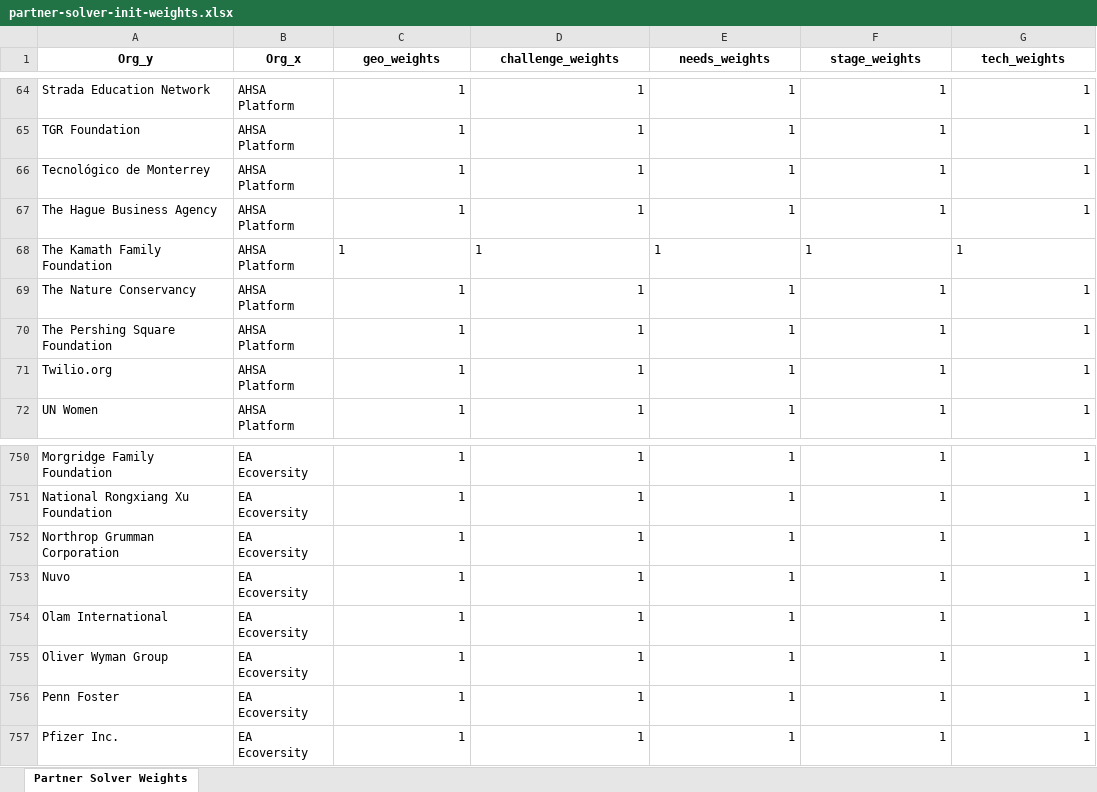
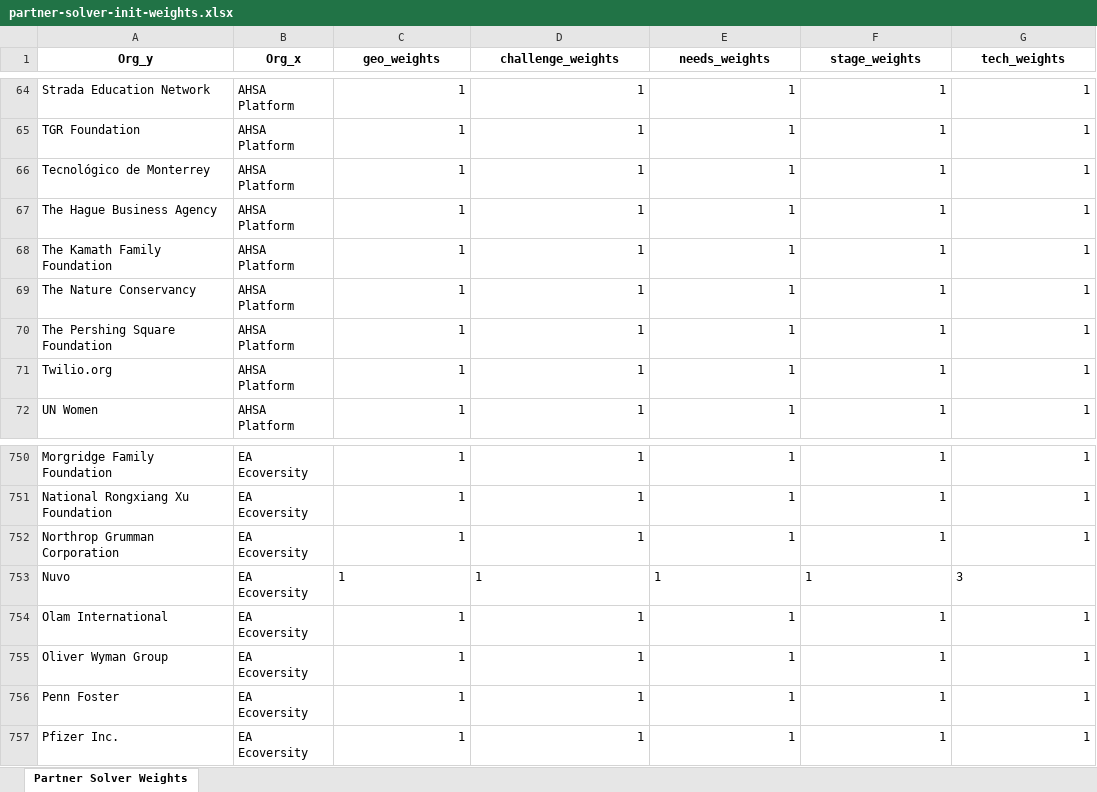
Before and after one commit to vsathwikm/Plotly_MIT_Solve_Heroku, an Excel workbook: app/outputs/partner-solver-init-weights.xlsx, sheet Partner Solver Weights, drawn as a sheet; only a part is shown, gaps mark what is left out; values as stored, in another font and other column widths than the file's, no borders; the diff names each change by its address in the sheet, - before the commit and + after, or states it on an @@ line.

```diff
--- a/app/outputs/partner-solver-init-weights.xlsx (sheet Partner Solver Weights)
+++ b/app/outputs/partner-solver-init-weights.xlsx (sheet Partner Solver Weights)
-C68:G68 alignment: left
+C68:G68 alignment: right
-C753:F753 alignment: right
+C753:F753 alignment: left
-G753 (tech_weights): 1
+G753 (tech_weights): 3
```
Also changed, not shown: app/outputs/challenge_match.xlsx, app/outputs/geo_match.xlsx, 16 other files.
